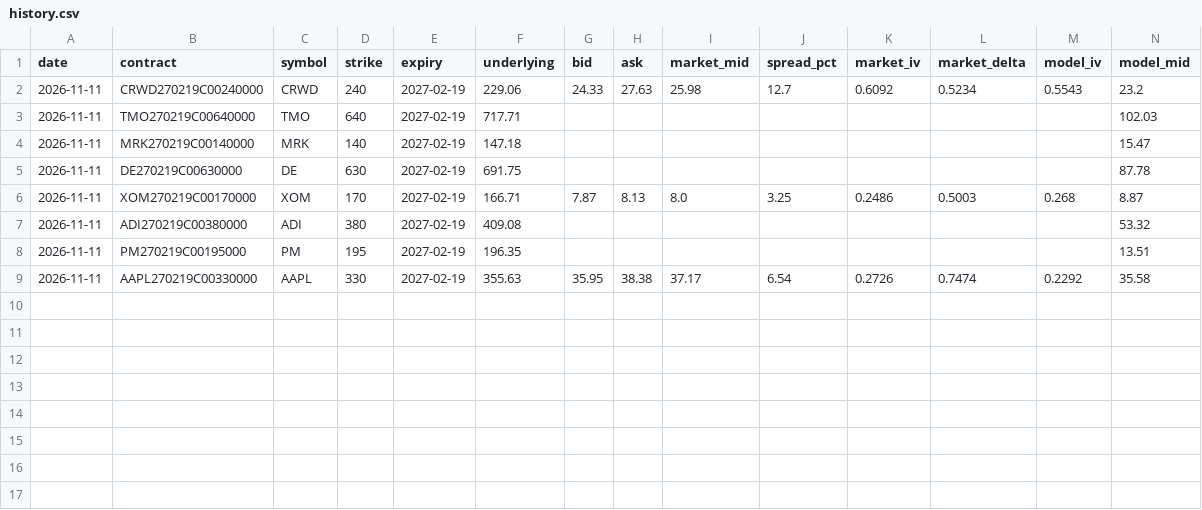
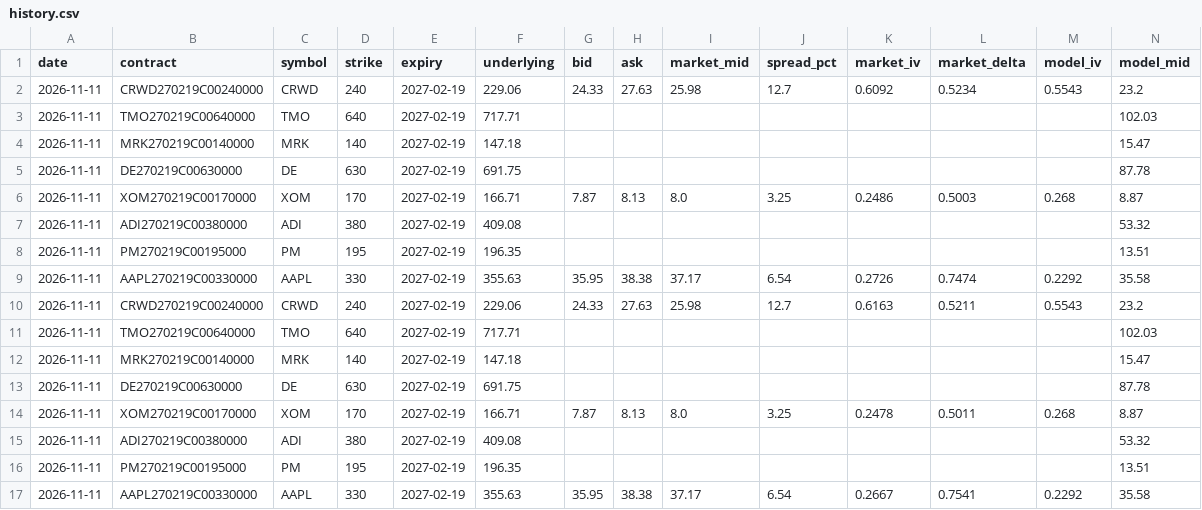
Before and after one commit to CadeBrek/Swing-Screener, a CSV file: data/options/history.csv, drawn as a sheet; only a part is shown; rows hold the shown columns only; the diff names each change by its address in the sheet, - before the commit and + after, or states it on an @@ line.

```diff
--- a/data/options/history.csv
+++ b/data/options/history.csv
+row 10: 2026-11-11 | CRWD270219C00240000 | CRWD | 240 | 2027-02-19 | 229.06 | 24.33 | 27.63 | 25.98 | 12.7 | 0.6163 | 0.5211 | 0.5543 | 23.2
+row 11: 2026-11-11 | TMO270219C00640000 | TMO | 640 | 2027-02-19 | 717.71 |  |  |  |  |  |  |  | 102.03
+row 12: 2026-11-11 | MRK270219C00140000 | MRK | 140 | 2027-02-19 | 147.18 |  |  |  |  |  |  |  | 15.47
+row 13: 2026-11-11 | DE270219C00630000 | DE | 630 | 2027-02-19 | 691.75 |  |  |  |  |  |  |  | 87.78
+row 14: 2026-11-11 | XOM270219C00170000 | XOM | 170 | 2027-02-19 | 166.71 | 7.87 | 8.13 | 8.0 | 3.25 | 0.2478 | 0.5011 | 0.268 | 8.87
+row 15: 2026-11-11 | ADI270219C00380000 | ADI | 380 | 2027-02-19 | 409.08 |  |  |  |  |  |  |  | 53.32
+row 16: 2026-11-11 | PM270219C00195000 | PM | 195 | 2027-02-19 | 196.35 |  |  |  |  |  |  |  | 13.51
+row 17: 2026-11-11 | AAPL270219C00330000 | AAPL | 330 | 2027-02-19 | 355.63 | 35.95 | 38.38 | 37.17 | 6.54 | 0.2667 | 0.7541 | 0.2292 | 35.58
```
Also changed, not shown: 2 other files.
